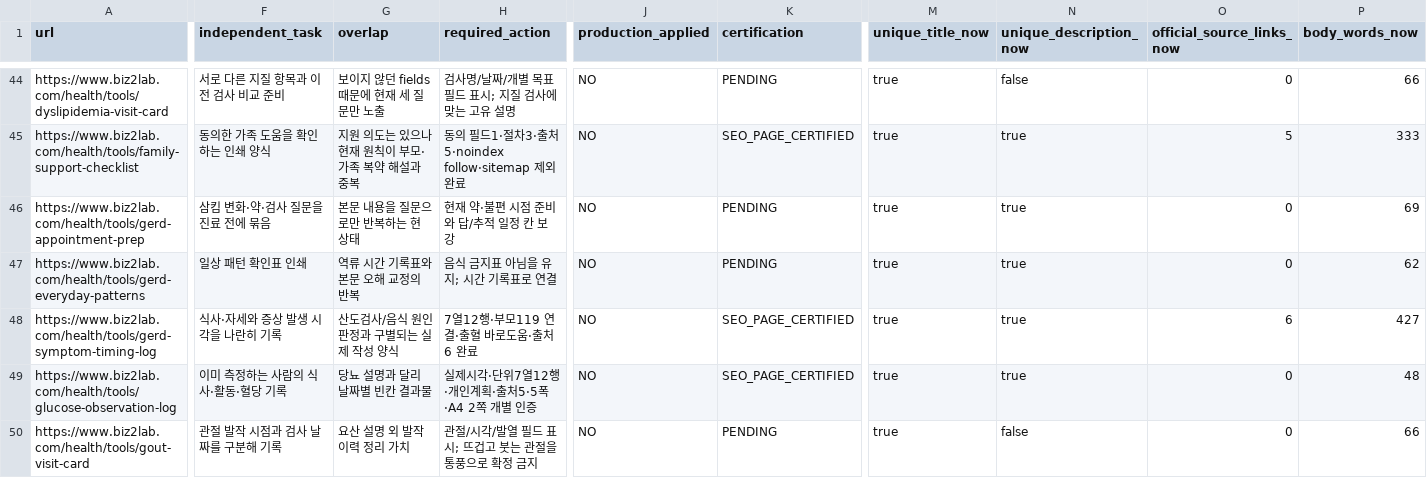
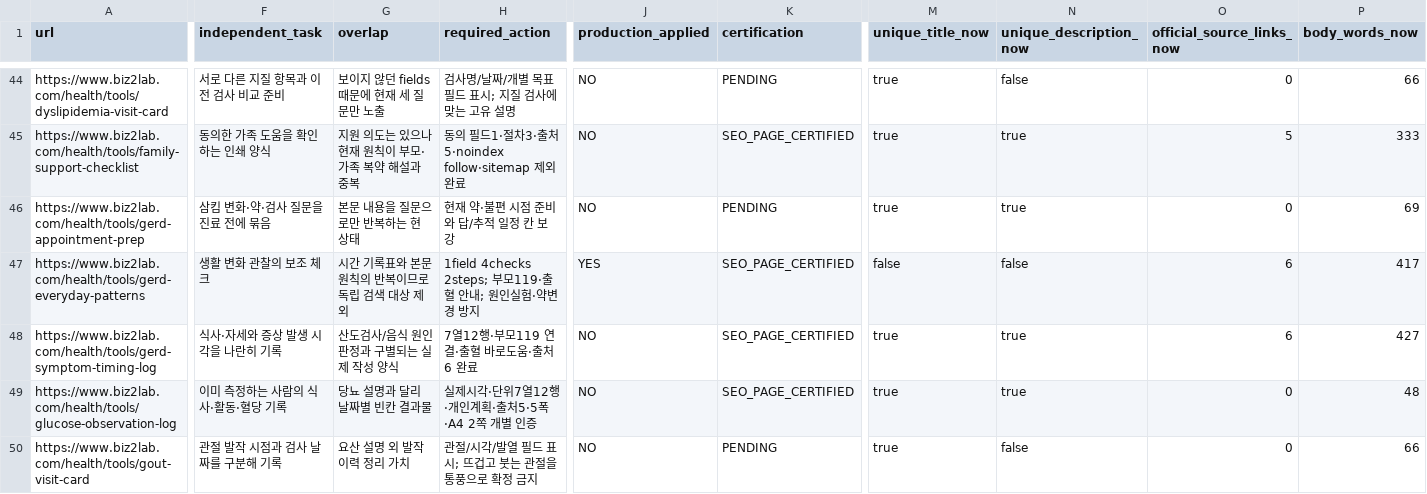
Before and after one commit to mizzang0305-oss/Biz2Lab_Os, a CSV file: docs/health-v3/onurim/seo-v2/04-index-surface-decision.csv, drawn as a sheet; only a part is shown, gaps mark what is left out; the diff covers the shown part only; the diff names each change by its address in the sheet, - before the commit and + after, or states it on an @@ line.

Commit message:
fix(health): clarify reflux observation checklist safety
Problem: Duplicate utility intent and a question-only warning could defer care.

Solution: Keep a noindex support checklist, add observation fields and sourced urgent notices.

Impact: Local certified Tool13; no Production or Google mutation.

Files: Tool editorial/data, SEO test, decision ledger and page evidence.

```diff
--- a/docs/health-v3/onurim/seo-v2/04-index-surface-decision.csv
+++ b/docs/health-v3/onurim/seo-v2/04-index-surface-decision.csv
-F47 (independent_task): 일상 패턴 확인표 인쇄
+F47 (independent_task): 생활 변화 관찰의 보조 체크
-G47 (overlap): 역류 시간 기록표와 본문 오해 교정의 반복
+G47 (overlap): 시간 기록표와 본문 원칙의 반복이므로 독립 검색 대상 제외
-H47 (required_action): 음식 금지표 아님을 유지; 시간 기록표로 연결
+H47 (required_action): 1field 4checks 2steps; 부모119·출혈 안내; 원인실험·약변경 방지
-J47 (production_applied): NO
+J47 (production_applied): YES
-K47 (certification): PENDING
+K47 (certification): SEO_PAGE_CERTIFIED
-M47 (unique_title_now): true
+M47 (unique_title_now): false
-N47 (unique_description_now): true
+N47 (unique_description_now): false
-O47 (official_source_links_now): 0
+O47 (official_source_links_now): 6
-P47 (body_words_now): 62
+P47 (body_words_now): 417
```
Also changed, not shown: 2 edited cells elsewhere in this file, 6 other files.
